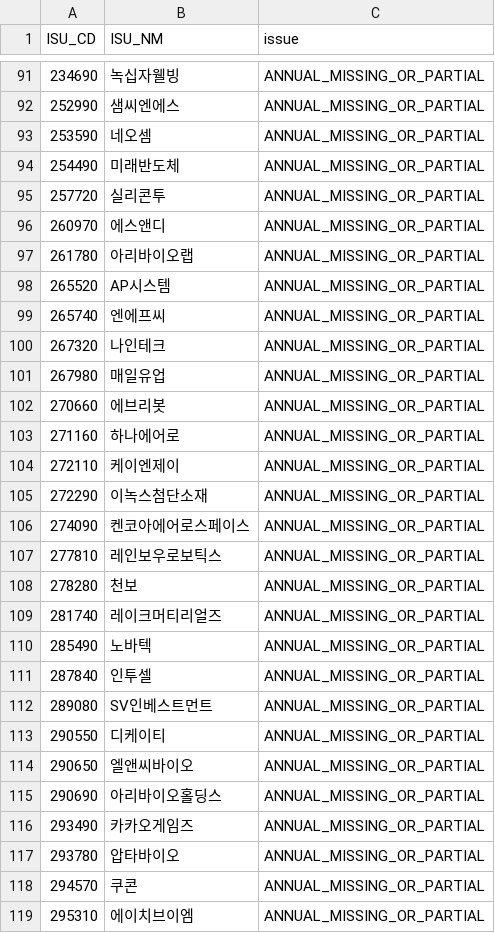
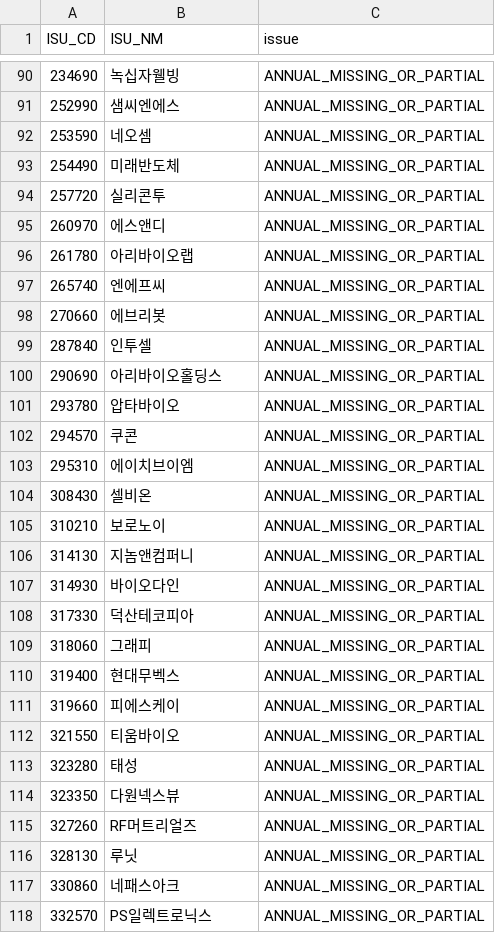
Before and after one commit to cks3210-spec/KRX-Public-Test, a CSV file: data/v5_investment_r13/issues_only.csv, drawn as a sheet; only a part is shown, gaps mark what is left out; the shorter side is filled out with more unchanged rows; the diff covers the shown part only.

```diff
--- a/data/v5_investment_r13/issues_only.csv
+++ b/data/v5_investment_r13/issues_only.csv
@@ -97,21 +96,6 @@
 261780,아리바이오랩,ANNUAL_MISSING_OR_PARTIAL
-265520,AP시스템,ANNUAL_MISSING_OR_PARTIAL
 265740,엔에프씨,ANNUAL_MISSING_OR_PARTIAL
-267320,나인테크,ANNUAL_MISSING_OR_PARTIAL
-267980,매일유업,ANNUAL_MISSING_OR_PARTIAL
 270660,에브리봇,ANNUAL_MISSING_OR_PARTIAL
-271160,하나에어로,ANNUAL_MISSING_OR_PARTIAL
-272110,케이엔제이,ANNUAL_MISSING_OR_PARTIAL
-272290,이녹스첨단소재,ANNUAL_MISSING_OR_PARTIAL
-274090,켄코아에어로스페이스,ANNUAL_MISSING_OR_PARTIAL
-277810,레인보우로보틱스,ANNUAL_MISSING_OR_PARTIAL
-278280,천보,ANNUAL_MISSING_OR_PARTIAL
-281740,레이크머티리얼즈,ANNUAL_MISSING_OR_PARTIAL
-285490,노바텍,ANNUAL_MISSING_OR_PARTIAL
 287840,인투셀,ANNUAL_MISSING_OR_PARTIAL
-289080,SV인베스트먼트,ANNUAL_MISSING_OR_PARTIAL
-290550,디케이티,ANNUAL_MISSING_OR_PARTIAL
-290650,엘앤씨바이오,ANNUAL_MISSING_OR_PARTIAL
 290690,아리바이오홀딩스,ANNUAL_MISSING_OR_PARTIAL
-293490,카카오게임즈,ANNUAL_MISSING_OR_PARTIAL
 293780,압타바이오,ANNUAL_MISSING_OR_PARTIAL
```
Also changed, not shown: 41 removed rows elsewhere in this file, data/v5_investment_r13/forward_tracking_baseline.csv, data/v5_investment_r13/full_market_research.csv, 2 other files.
